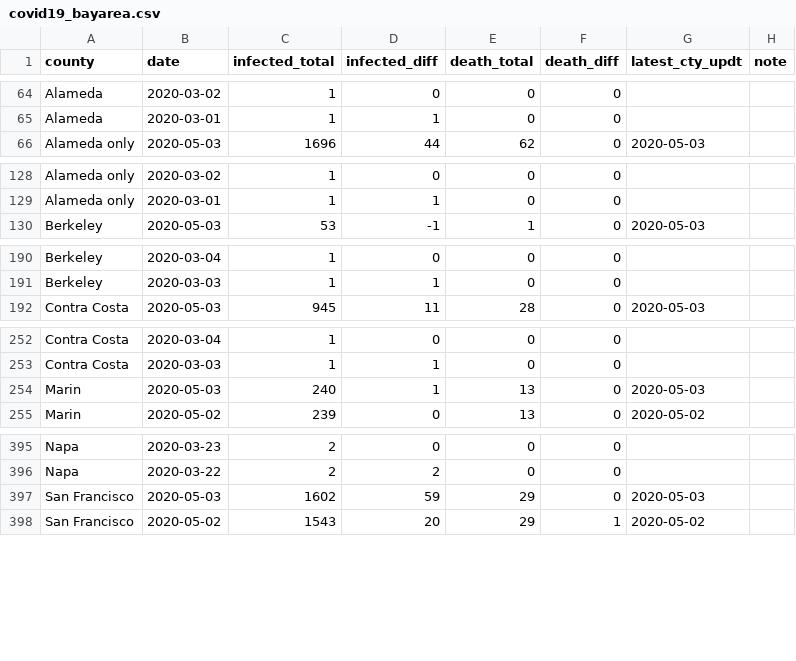
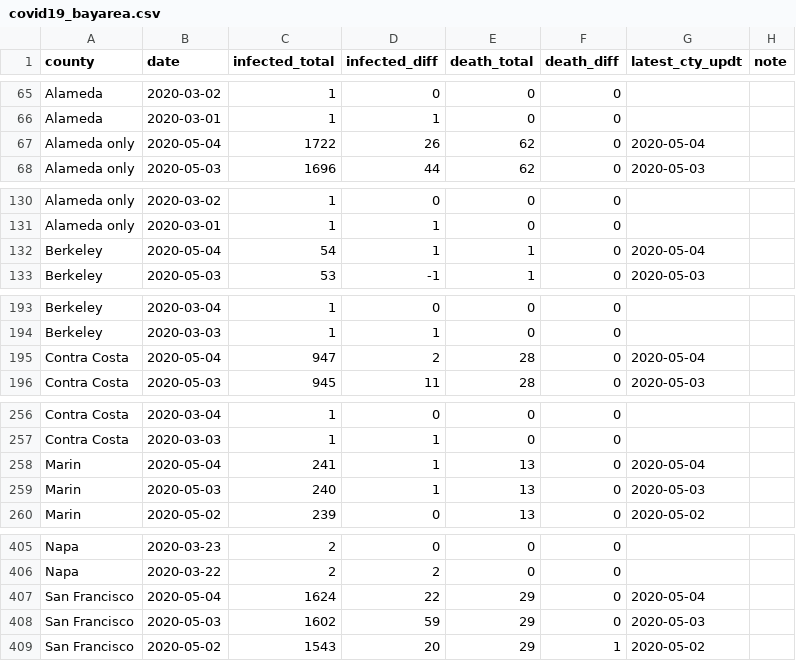
Before and after one commit to jackjlee/covid19_bayarea, a CSV file: covid19_bayarea.csv, drawn as a sheet; only a part is shown, gaps mark what is left out; the diff covers the shown part only; the diff names each change by its address in the sheet, - before the commit and + after, or states it on an @@ line.

```diff
--- a/covid19_bayarea.csv
+++ b/covid19_bayarea.csv
+row 67: Alameda only | 2020-05-04 | 1722 | 26 | 62 | 0 | 2020-05-04
+row 132: Berkeley | 2020-05-04 | 54 | 1 | 1 | 0 | 2020-05-04
+row 195: Contra Costa | 2020-05-04 | 947 | 2 | 28 | 0 | 2020-05-04
+row 258: Marin | 2020-05-04 | 241 | 1 | 13 | 0 | 2020-05-04
+row 407: San Francisco | 2020-05-04 | 1624 | 22 | 29 | 0 | 2020-05-04
```
Also changed, not shown: 14 added rows elsewhere in this file, 2 other files.
